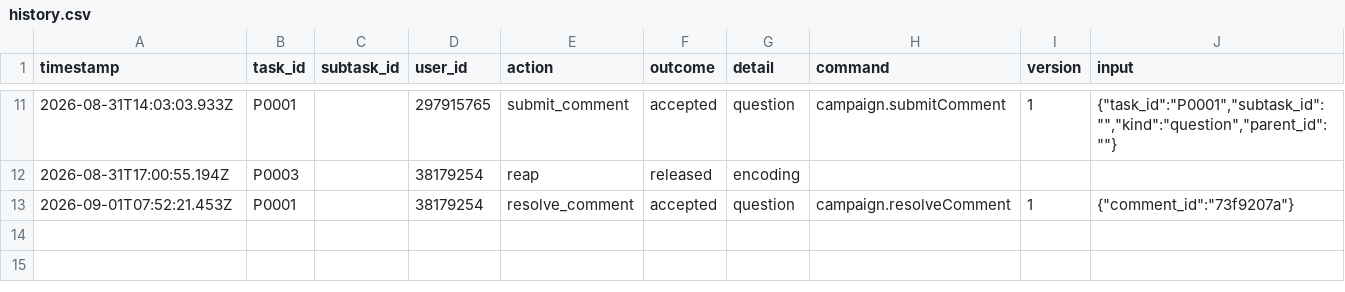
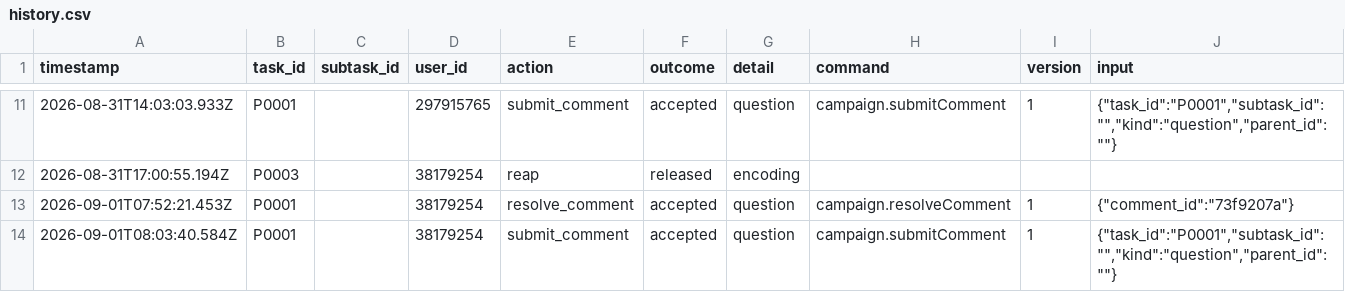
Before and after one commit to ohwjd/test7, a CSV file: tracking/history.csv, drawn as a sheet; only a part is shown, gaps mark what is left out.

```diff
--- a/tracking/history.csv
+++ b/tracking/history.csv
@@ -13 +13,2 @@ timestamp,task_id,subtask_id,user_id,action,outcome,detail,command,version,input
 2026-09-01T07:52:21.453Z,P0001,,38179254,resolve_comment,accepted,question,campaign.resolveComment,1,"{""comment_id"":""73f9207a""}"
+2026-09-01T08:03:40.584Z,P0001,,38179254,submit_comment,accepted,question,campaign.submitComment,1,"{""task_id"":""P0001"",""subtask_id"":"""",""kind"":""question"",""parent_id"":""""}"
```
Also changed, not shown: tracking/comment.csv.
